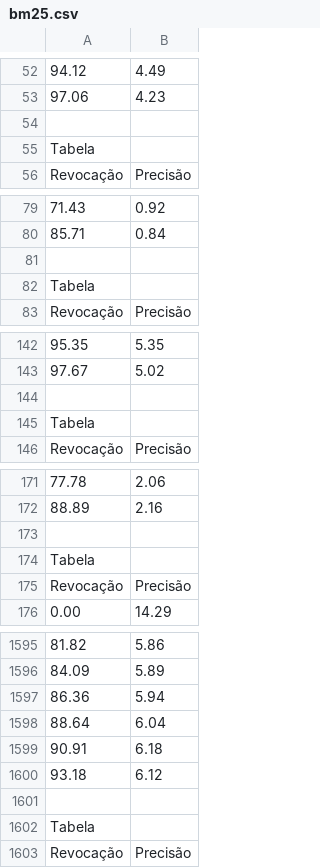
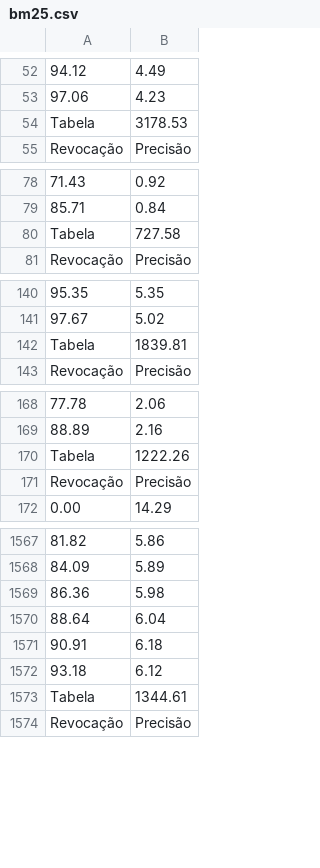
Before and after one commit to CarlosPereira27/RecuperacaoInformacaoTP1, a CSV file: resultados/bm25.csv, drawn as a sheet; only a part is shown, gaps mark what is left out; removed rows and columns are numbered as before the commit, all else as after; the diff covers the shown part only; the diff names each change by its address in the sheet, - before the commit and + after, or states it on an @@ line.

```diff
--- a/resultados/bm25.csv
+++ b/resultados/bm25.csv
-row 54: (empty)
-B54: (empty)
+B54: 3178.53
-row 81: (empty)
-B80: (empty)
+B80: 727.58
-row 144: (empty)
-B142: (empty)
+B142: 1839.81
-row 173: (empty)
-B170: (empty)
+B170: 1222.26
-B1569: 5.94
+B1569: 5.98
-row 1601: (empty)
-B1573: (empty)
+B1573: 1344.61
```
Also changed, not shown: 95 removed rows and 96 edited cells elsewhere in this file, resultados/preproc_bm25.csv, resultados/preproc_bm25_no_filters.csv, 22 other files.
